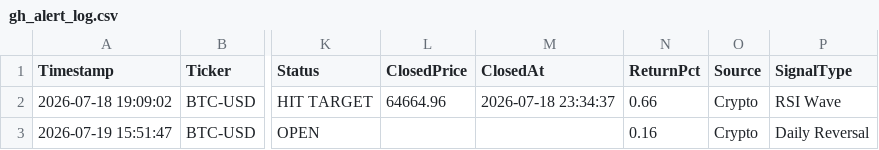
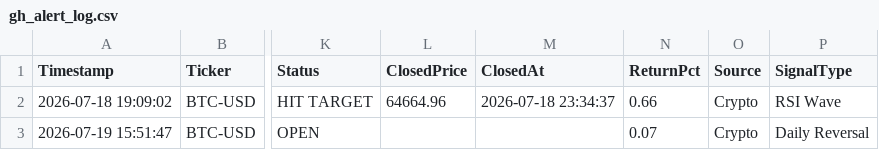
Before and after one commit to pkgfinance2022/MarketPulse, a CSV file: database/gh_alert_log.csv, drawn as a sheet; only a part is shown, gaps mark what is left out; the diff names each change by its address in the sheet, - before the commit and + after, or states it on an @@ line.

```diff
--- a/database/gh_alert_log.csv
+++ b/database/gh_alert_log.csv
-N3 (ReturnPct): 0.16
+N3 (ReturnPct): 0.07
```
Also changed, not shown: 2 other files.
